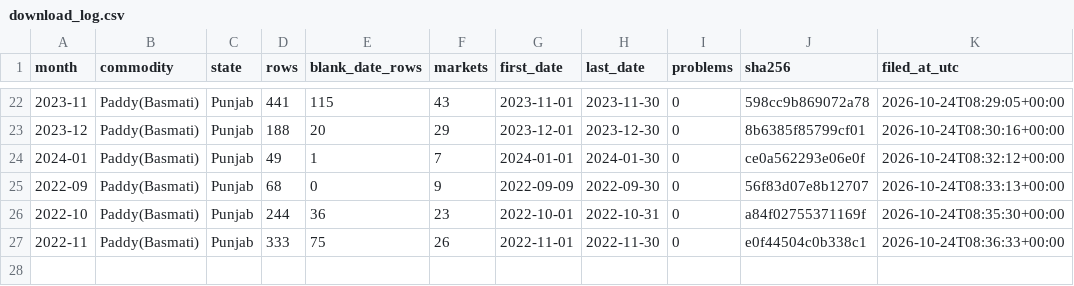
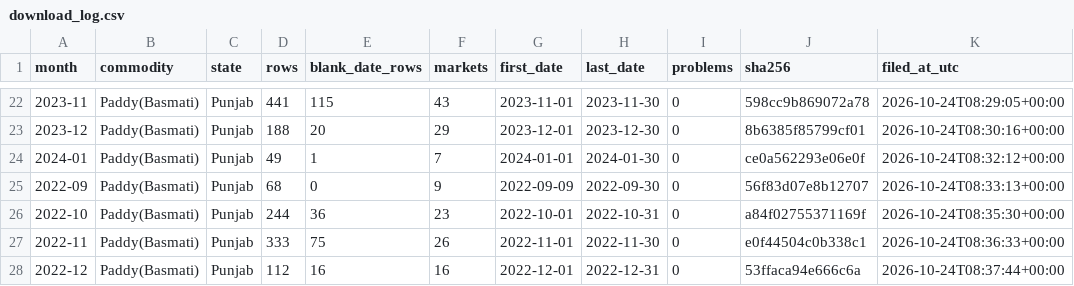
Before and after one commit to Arijit2772-dev/kisaniti_research_paper, a CSV file: layers/L1_data/download_log.csv, drawn as a sheet; only a part is shown, gaps mark what is left out; the diff names each change by its address in the sheet, - before the commit and + after, or states it on an @@ line.

```diff
--- a/layers/L1_data/download_log.csv
+++ b/layers/L1_data/download_log.csv
+row 28: 2022-12 | Paddy(Basmati) | Punjab | 112 | 16 | 16 | 2022-12-01 | 2022-12-31 | 0 | 53ffaca94e666c6a | 2026-10-24T08:37:44+00:00
```
Also changed, not shown: 1 other file.
